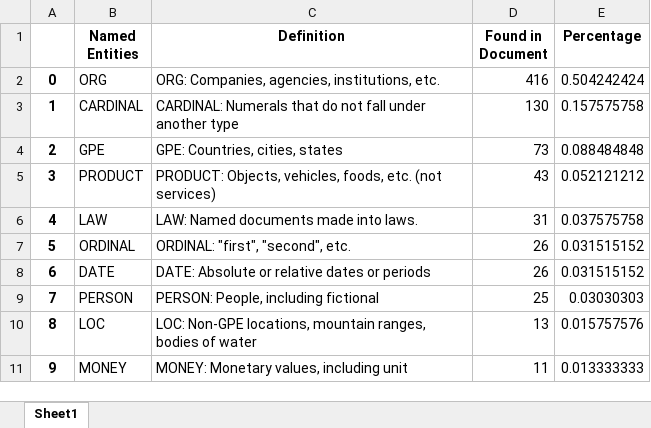
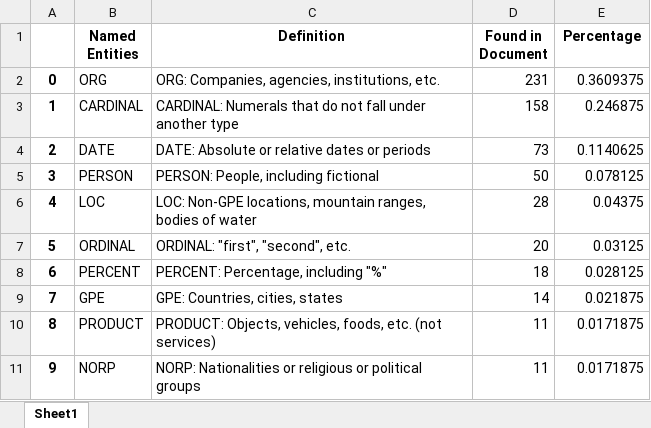
Before and after one commit to lukaslinss98/NLP_Project, an Excel workbook: named_entities/Named_Entities.xlsx, sheet Sheet1, drawn as a sheet; only a part is shown; values as stored, in another font and other column widths than the file's, no borders; the diff covers the shown part only; the diff names each change by its address in the sheet, - before the commit and + after, or states it on an @@ line.

```diff
--- a/named_entities/Named_Entities.xlsx (sheet Sheet1)
+++ b/named_entities/Named_Entities.xlsx (sheet Sheet1)
-D2 (Found in Document): 416
+D2 (Found in Document): 231
-E2 (Percentage): 0.504242424
+E2 (Percentage): 0.3609375
-D3 (Found in Document): 130
+D3 (Found in Document): 158
-E3 (Percentage): 0.157575758
+E3 (Percentage): 0.246875
-B4 (Named Entities): GPE
+B4 (Named Entities): DATE
-C4 (Definition): GPE: Countries, cities, states
+C4 (Definition): DATE: Absolute or relative dates or periods
-E4 (Percentage): 0.088484848
+E4 (Percentage): 0.1140625
-B5 (Named Entities): PRODUCT
+B5 (Named Entities): PERSON
-C5 (Definition): PRODUCT: Objects, vehicles, foods, etc. (not services)
+C5 (Definition): PERSON: People, including fictional
-D5 (Found in Document): 43
+D5 (Found in Document): 50
-E5 (Percentage): 0.052121212
+E5 (Percentage): 0.078125
-B6 (Named Entities): LAW
+B6 (Named Entities): LOC
-C6 (Definition): LAW: Named documents made into laws.
+C6 (Definition): LOC: Non-GPE locations, mountain ranges, bodies of water
-D6 (Found in Document): 31
+D6 (Found in Document): 28
-E6 (Percentage): 0.037575758
+E6 (Percentage): 0.04375
-D7 (Found in Document): 26
+D7 (Found in Document): 20
-E7 (Percentage): 0.031515152
+E7 (Percentage): 0.03125
-B8 (Named Entities): DATE
+B8 (Named Entities): PERCENT
-C8 (Definition): DATE: Absolute or relative dates or periods
+C8 (Definition): PERCENT: Percentage, including "%"
-D8 (Found in Document): 26
+D8 (Found in Document): 18
-E8 (Percentage): 0.031515152
+E8 (Percentage): 0.028125
-B9 (Named Entities): PERSON
+B9 (Named Entities): GPE
-C9 (Definition): PERSON: People, including fictional
+C9 (Definition): GPE: Countries, cities, states
-D9 (Found in Document): 25
+D9 (Found in Document): 14
-E9 (Percentage): 0.03030303
+E9 (Percentage): 0.021875
-B10 (Named Entities): LOC
+B10 (Named Entities): PRODUCT
-C10 (Definition): LOC: Non-GPE locations, mountain ranges, bodies of water
+C10 (Definition): PRODUCT: Objects, vehicles, foods, etc. (not services)
-D10 (Found in Document): 13
+D10 (Found in Document): 11
-E10 (Percentage): 0.015757576
+E10 (Percentage): 0.0171875
-B11 (Named Entities): MONEY
+B11 (Named Entities): NORP
-C11 (Definition): MONEY: Monetary values, including unit
+C11 (Definition): NORP: Nationalities or religious or political groups
-E11 (Percentage): 0.013333333
+E11 (Percentage): 0.0171875
```
Also changed, not shown: 24 edited cells elsewhere in this sheet, 11 other files.
